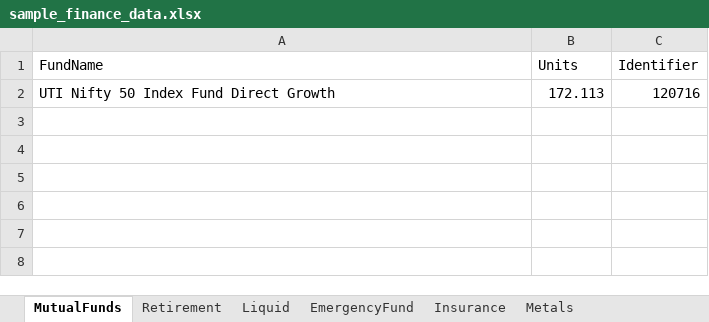
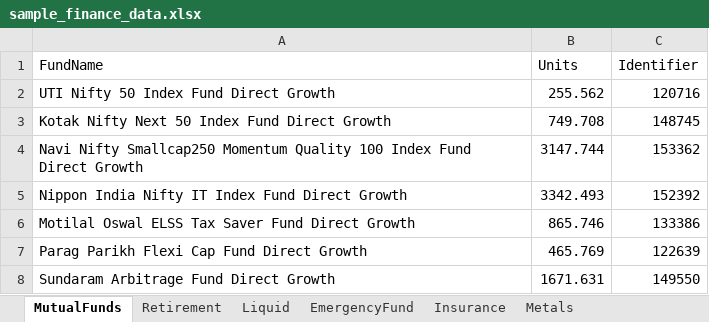
Before and after one commit to praveenkumarv-github/portfolio, an Excel workbook: sample_finance_data.xlsx, sheet MutualFunds, drawn as a sheet; values as stored, in another font and other column widths than the file's, no borders; the diff names each change by its address in the sheet, - before the commit and + after, or states it on an @@ line.

Commit message:
feat: Update NAV data and metal prices; modify finance data file

```diff
--- a/sample_finance_data.xlsx (sheet MutualFunds)
+++ b/sample_finance_data.xlsx (sheet MutualFunds)
-B2 (Units): 172.113
+B2 (Units): 255.562
+row 3: Kotak Nifty Next 50 Index Fund Direct Growth | 749.708 | 148745
+row 4: Navi Nifty Smallcap250 Momentum Quality 100 Index Fund Direct Growth | 3147.744 | 153362
+row 5: Nippon India Nifty IT Index Fund Direct Growth | 3342.493 | 152392
+row 6: Motilal Oswal ELSS Tax Saver Fund Direct Growth | 865.746 | 133386
+row 7: Parag Parikh Flexi Cap Fund Direct Growth | 465.769 | 122639
+row 8: Sundaram Arbitrage Fund Direct Growth | 1671.631 | 149550
```
Also changed, not shown: 2 other files.
